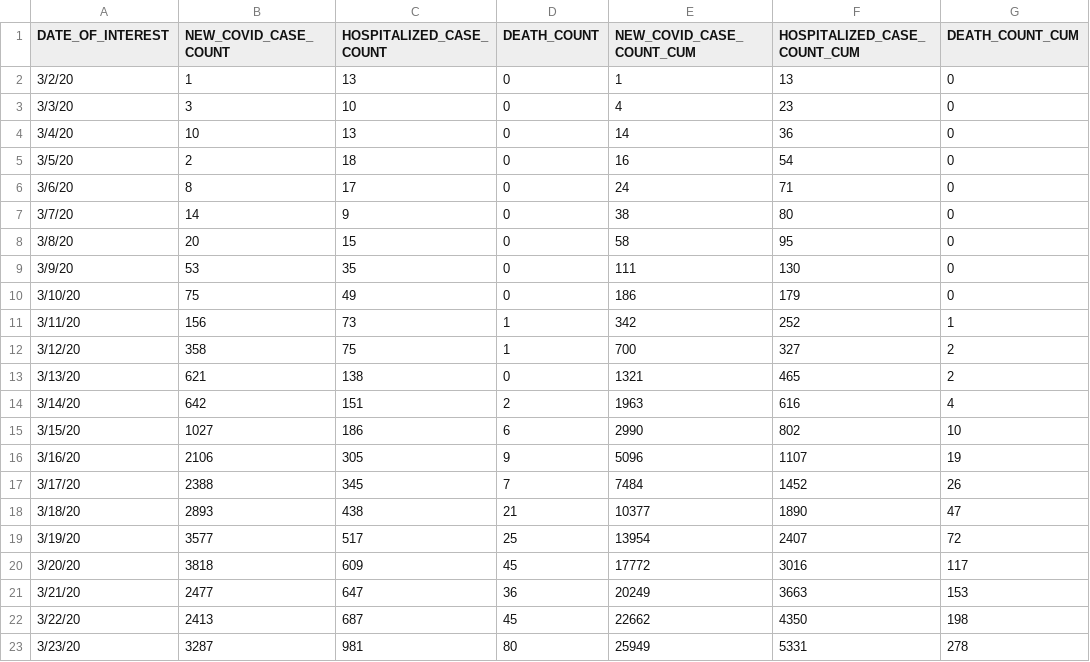
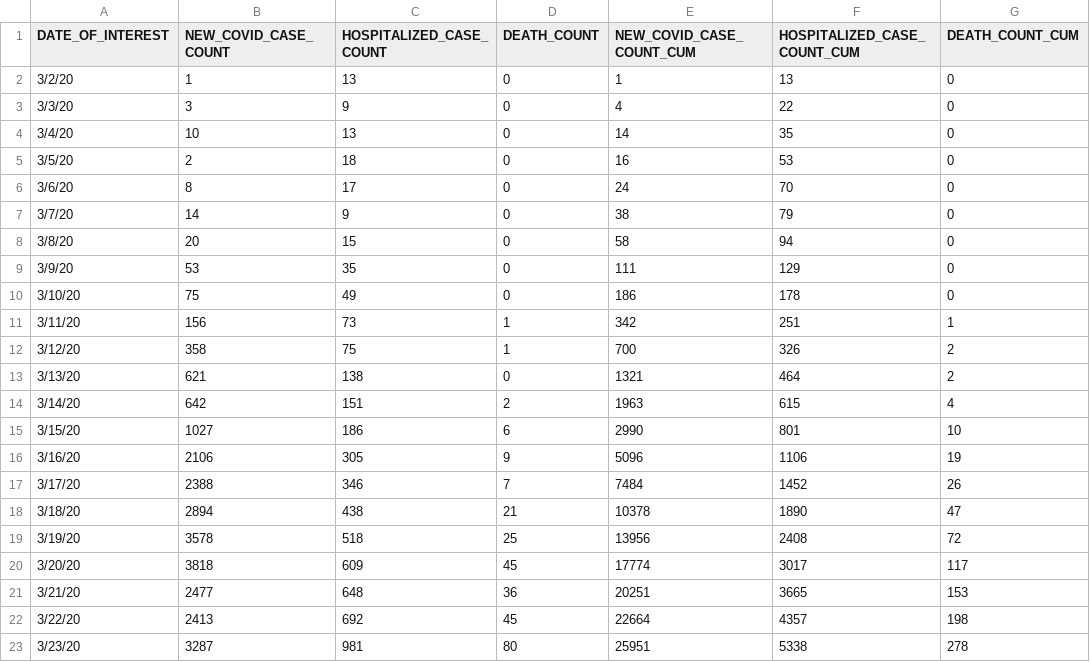
Before and after one commit to jaramana/covidtracker.nyc, a CSV file: data/case-hosp-death_cumulative.csv, drawn as a sheet; only a part is shown; the diff covers the shown part only.

Commit message:
2020-04-12 Regular Update
Daily data update. Updated legend to fit new quantiles. Moved the sidebar to make it more intuitive with the new charts area below the map.

```diff
--- a/data/case-hosp-death_cumulative.csv
+++ b/data/case-hosp-death_cumulative.csv
@@ -2,22 +2,22 @@
 "3/2/20",1,13,0,1,13,0
-"3/3/20",3,10,0,4,23,0
-"3/4/20",10,13,0,14,36,0
-"3/5/20",2,18,0,16,54,0
-"3/6/20",8,17,0,24,71,0
-"3/7/20",14,9,0,38,80,0
-"3/8/20",20,15,0,58,95,0
-"3/9/20",53,35,0,111,130,0
-"3/10/20",75,49,0,186,179,0
-"3/11/20",156,73,1,342,252,1
-"3/12/20",358,75,1,700,327,2
-"3/13/20",621,138,0,1321,465,2
-"3/14/20",642,151,2,1963,616,4
-"3/15/20",1027,186,6,2990,802,10
-"3/16/20",2106,305,9,5096,1107,19
-"3/17/20",2388,345,7,7484,1452,26
-"3/18/20",2893,438,21,10377,1890,47
-"3/19/20",3577,517,25,13954,2407,72
-"3/20/20",3818,609,45,17772,3016,117
-"3/21/20",2477,647,36,20249,3663,153
-"3/22/20",2413,687,45,22662,4350,198
-"3/23/20",3287,981,80,25949,5331,278
+"3/3/20",3,9,0,4,22,0
+"3/4/20",10,13,0,14,35,0
+"3/5/20",2,18,0,16,53,0
+"3/6/20",8,17,0,24,70,0
+"3/7/20",14,9,0,38,79,0
+"3/8/20",20,15,0,58,94,0
+"3/9/20",53,35,0,111,129,0
+"3/10/20",75,49,0,186,178,0
+"3/11/20",156,73,1,342,251,1
+"3/12/20",358,75,1,700,326,2
+"3/13/20",621,138,0,1321,464,2
+"3/14/20",642,151,2,1963,615,4
+"3/15/20",1027,186,6,2990,801,10
+"3/16/20",2106,305,9,5096,1106,19
+"3/17/20",2388,346,7,7484,1452,26
+"3/18/20",2894,438,21,10378,1890,47
+"3/19/20",3578,518,25,13956,2408,72
+"3/20/20",3818,609,45,17774,3017,117
+"3/21/20",2477,648,36,20251,3665,153
+"3/22/20",2413,692,45,22664,4357,198
+"3/23/20",3287,981,80,25951,5338,278
```
Also changed, not shown: 1 added row and 100 edited cells elsewhere in this file, 11 other files.
